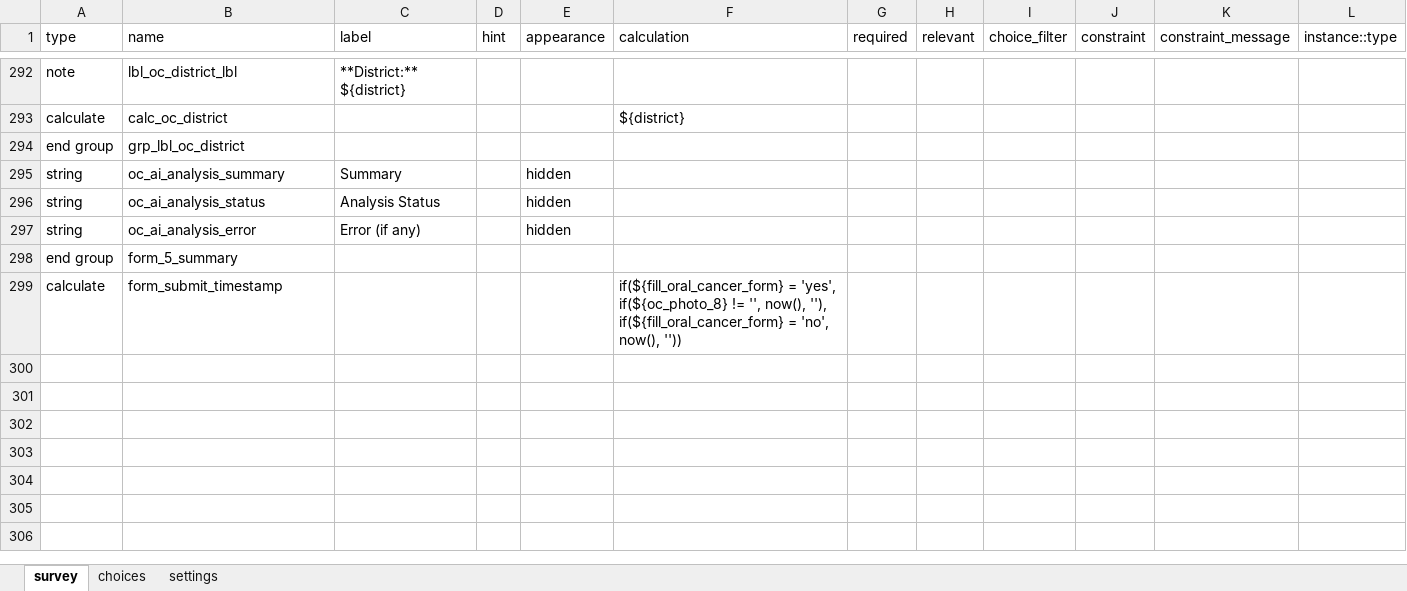
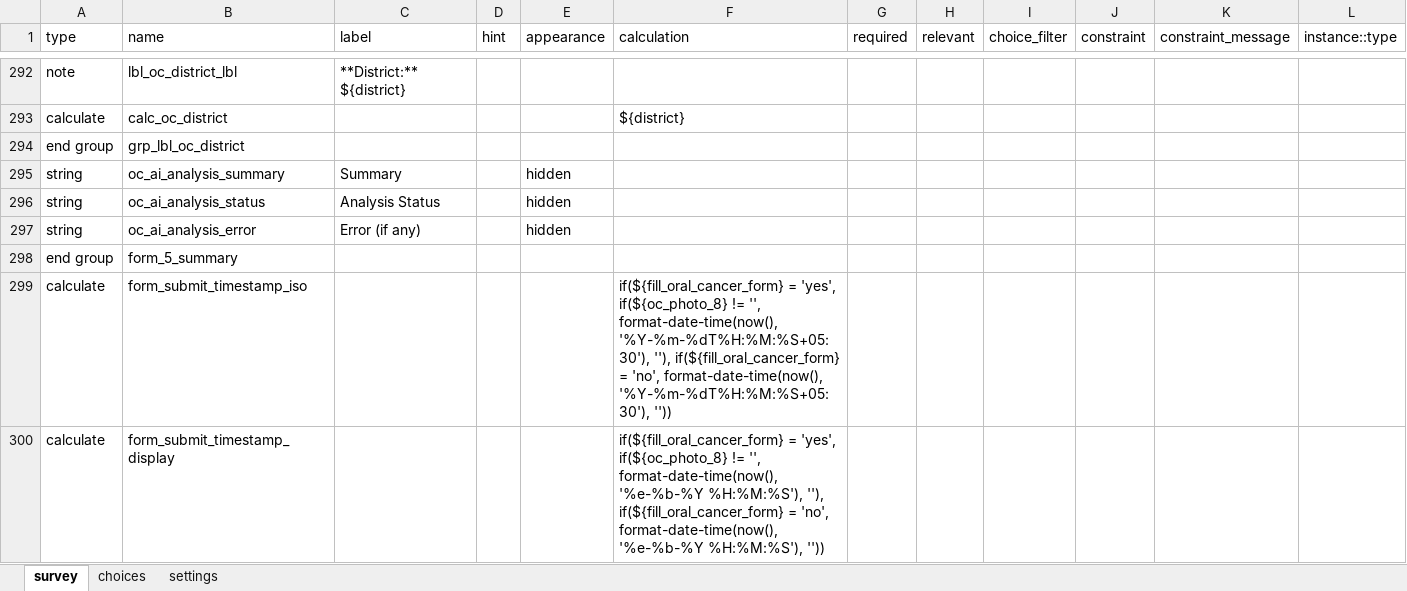
Before and after one commit to neeraj2021/cht-core, an Excel workbook: config/demo/forms/app/ncd.xlsx, sheet survey, drawn as a sheet; only a part is shown, gaps mark what is left out; values as stored, in another font and other column widths than the file's, no borders; the diff names each change by its address in the sheet, - before the commit and + after, or states it on an @@ line.

Commit message:
refactor: replace single form submission timestamp with ISO and display formatted versions across all demo forms

```diff
--- a/config/demo/forms/app/ncd.xlsx (sheet survey)
+++ b/config/demo/forms/app/ncd.xlsx (sheet survey)
-B299 (name): form_submit_timestamp
+B299 (name): form_submit_timestamp_iso
-F299 (calculation): …!= '', now(), ''), if(${fill_oral_cancer_form} = 'no', now(), ''))
+F299 (calculation): …!= '', format-date-time(now(), '%Y-%m-%dT%H:%M:%S+05:30'), ''), if(${fill_oral_cancer_form} = 'no', format-date-time(now(), '%Y-%m-%dT%H:%M:%S+05:30'), ''))
+row 300: calculate | form_submit_timestamp_display |  |  |  | if(${fill_oral_cancer_form} = 'yes', if(${oc_photo_8} != '', format-date-time(now(), '%e-%b-%Y %H:%M:%S'), ''), if(${fill_oral_cancer_form} = 'no', format-date-time(now(), '%e-%b-%Y %H:%M:%S'), ''))
```
Also changed, not shown: config/demo/forms/app/cbac.xlsx, config/demo/forms/app/cbac_followup.xlsx, 25 other files.
